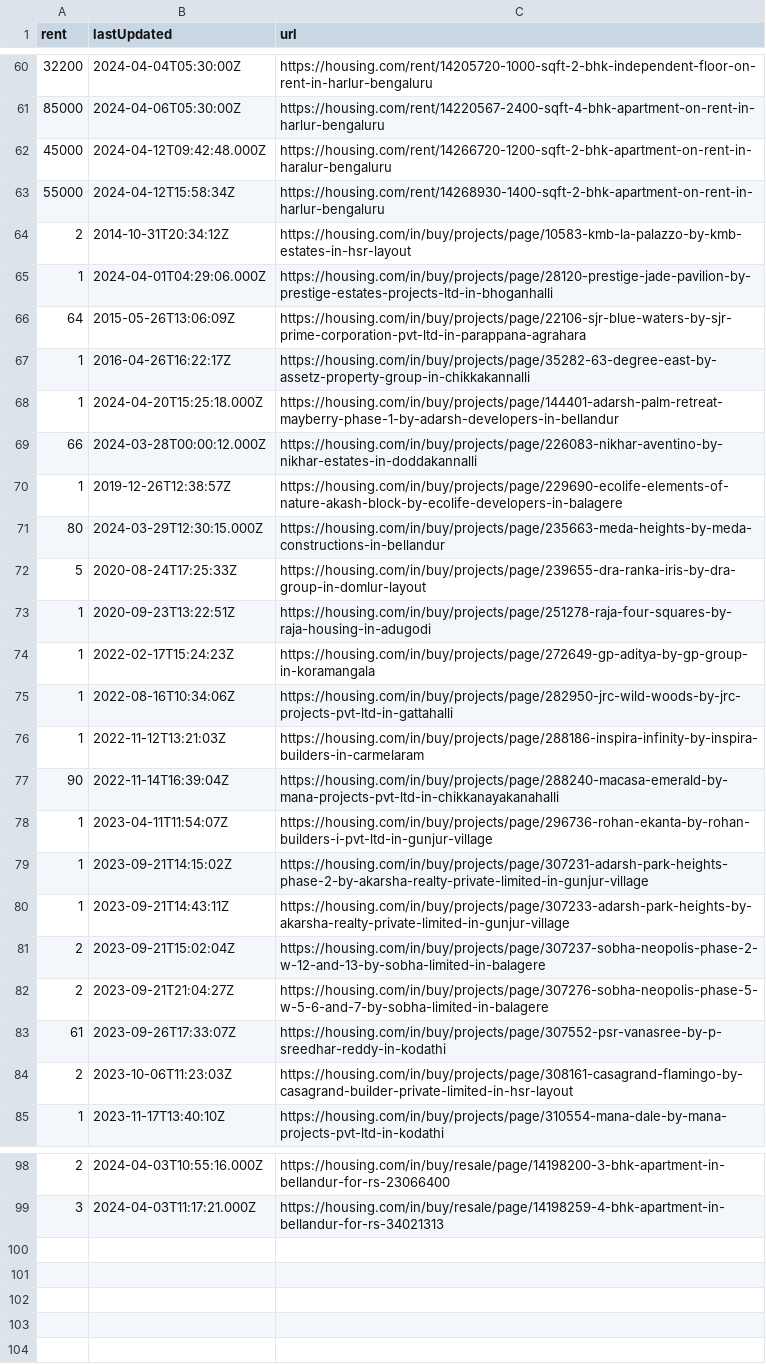
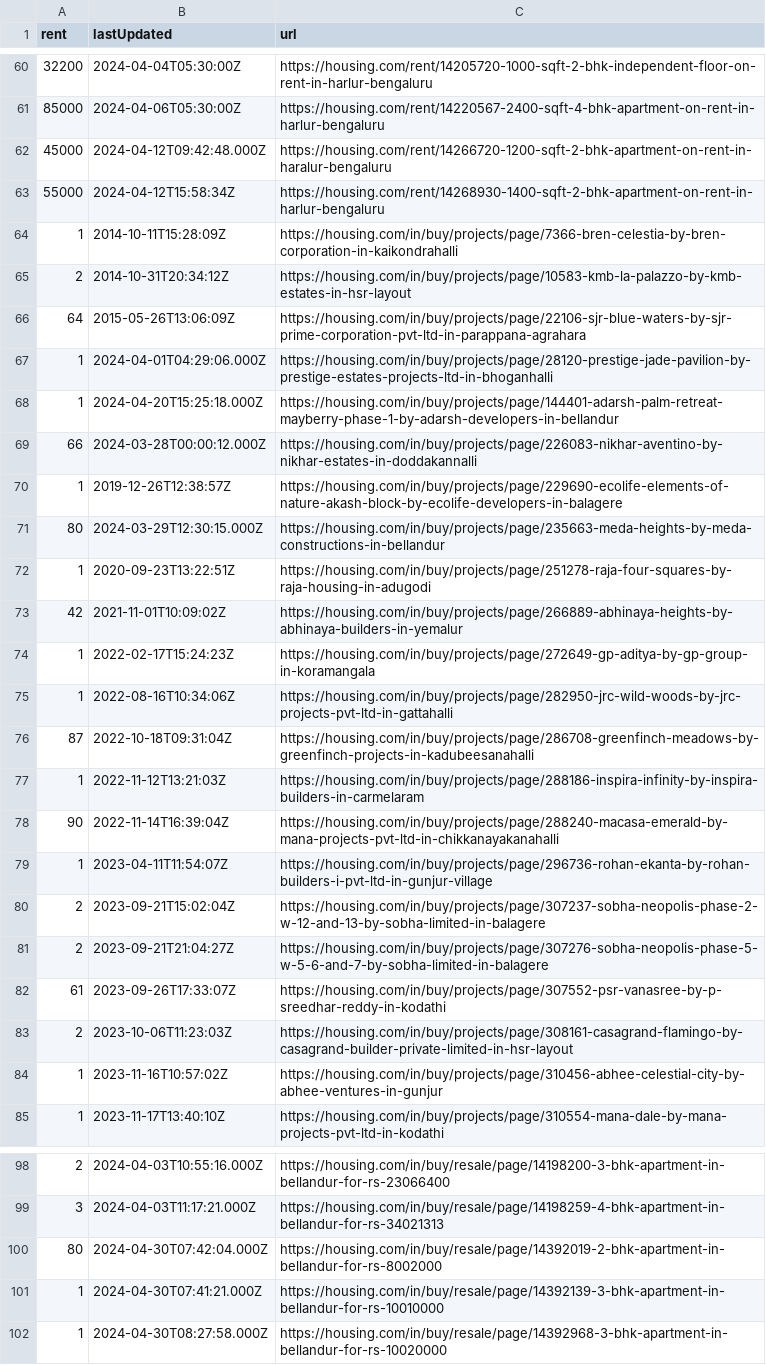
Before and after one commit to KShivendu/blr-societies, a CSV file: data/housing.csv, drawn as a sheet; only a part is shown, gaps mark what is left out; the diff covers the shown part only.

```diff
--- a/data/housing.csv
+++ b/data/housing.csv
@@ -63,6 +63,6 @@ rent, lastUpdated, url
 "55000","2024-04-12T15:58:34Z","https://housing.com/rent/14268930-1400-sqft-2-bhk-apartment-on-rent-in-harlur-bengaluru"
+"1","2014-10-11T15:28:09Z","https://housing.com/in/buy/projects/page/7366-bren-celestia-by-bren-corporation-in-kaikondrahalli"
 "2","2014-10-31T20:34:12Z","https://housing.com/in/buy/projects/page/10583-kmb-la-palazzo-by-kmb-estates-in-hsr-layout"
+"64","2015-05-26T13:06:09Z","https://housing.com/in/buy/projects/page/22106-sjr-blue-waters-by-sjr-prime-corporation-pvt-ltd-in-parappana-agrahara"
 "1","2024-04-01T04:29:06.000Z","https://housing.com/in/buy/projects/page/28120-prestige-jade-pavilion-by-prestige-estates-projects-ltd-in-bhoganhalli"
-"64","2015-05-26T13:06:09Z","https://housing.com/in/buy/projects/page/22106-sjr-blue-waters-by-sjr-prime-corporation-pvt-ltd-in-parappana-agrahara"
-"1","2016-04-26T16:22:17Z","https://housing.com/in/buy/projects/page/35282-63-degree-east-by-assetz-property-group-in-chikkakannalli"
 "1","2024-04-20T15:25:18.000Z","https://housing.com/in/buy/projects/page/144401-adarsh-palm-retreat-mayberry-phase-1-by-adarsh-developers-in-bellandur"
@@ -71,6 +71,7 @@ rent, lastUpdated, url
 "80","2024-03-29T12:30:15.000Z","https://housing.com/in/buy/projects/page/235663-meda-heights-by-meda-constructions-in-bellandur"
-"5","2020-08-24T17:25:33Z","https://housing.com/in/buy/projects/page/239655-dra-ranka-iris-by-dra-group-in-domlur-layout"
 "1","2020-09-23T13:22:51Z","https://housing.com/in/buy/projects/page/251278-raja-four-squares-by-raja-housing-in-adugodi"
+"42","2021-11-01T10:09:02Z","https://housing.com/in/buy/projects/page/266889-abhinaya-heights-by-abhinaya-builders-in-yemalur"
 "1","2022-02-17T15:24:23Z","https://housing.com/in/buy/projects/page/272649-gp-aditya-by-gp-group-in-koramangala"
 "1","2022-08-16T10:34:06Z","https://housing.com/in/buy/projects/page/282950-jrc-wild-woods-by-jrc-projects-pvt-ltd-in-gattahalli"
+"87","2022-10-18T09:31:04Z","https://housing.com/in/buy/projects/page/286708-greenfinch-meadows-by-greenfinch-projects-in-kadubeesanahalli"
 "1","2022-11-12T13:21:03Z","https://housing.com/in/buy/projects/page/288186-inspira-infinity-by-inspira-builders-in-carmelaram"
@@ -78,4 +79,2 @@ rent, lastUpdated, url
 "1","2023-04-11T11:54:07Z","https://housing.com/in/buy/projects/page/296736-rohan-ekanta-by-rohan-builders-i-pvt-ltd-in-gunjur-village"
-"1","2023-09-21T14:15:02Z","https://housing.com/in/buy/projects/page/307231-adarsh-park-heights-phase-2-by-akarsha-realty-private-limited-in-gunjur-village"
-"1","2023-09-21T14:43:11Z","https://housing.com/in/buy/projects/page/307233-adarsh-park-heights-by-akarsha-realty-private-limited-in-gunjur-village"
 "2","2023-09-21T15:02:04Z","https://housing.com/in/buy/projects/page/307237-sobha-neopolis-phase-2-w-12-and-13-by-sobha-limited-in-balagere"
@@ -84,2 +83,3 @@ rent, lastUpdated, url
 "2","2023-10-06T11:23:03Z","https://housing.com/in/buy/projects/page/308161-casagrand-flamingo-by-casagrand-builder-private-limited-in-hsr-layout"
+"1","2023-11-16T10:57:02Z","https://housing.com/in/buy/projects/page/310456-abhee-celestial-city-by-abhee-ventures-in-gunjur"
 "1","2023-11-17T13:40:10Z","https://housing.com/in/buy/projects/page/310554-mana-dale-by-mana-projects-pvt-ltd-in-kodathi"
@@ -99 +99,4 @@ rent, lastUpdated, url
 "3","2024-04-03T11:17:21.000Z","https://housing.com/in/buy/resale/page/14198259-4-bhk-apartment-in-bellandur-for-rs-34021313"
+"80","2024-04-30T07:42:04.000Z","https://housing.com/in/buy/resale/page/14392019-2-bhk-apartment-in-bellandur-for-rs-8002000"
+"1","2024-04-30T07:41:21.000Z","https://housing.com/in/buy/resale/page/14392139-3-bhk-apartment-in-bellandur-for-rs-10010000"
+"1","2024-04-30T08:27:58.000Z","https://housing.com/in/buy/resale/page/14392968-3-bhk-apartment-in-bellandur-for-rs-10020000"
```
Also changed, not shown: 5 added rows, 5 removed rows and 2 moved rows elsewhere in this file.
